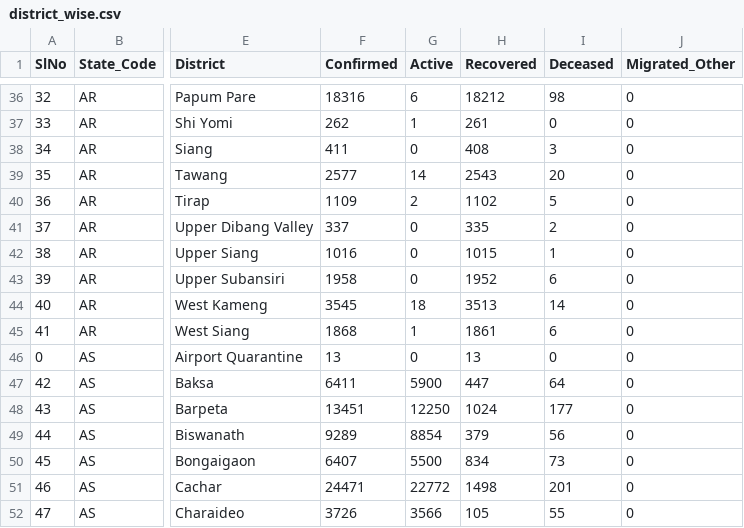
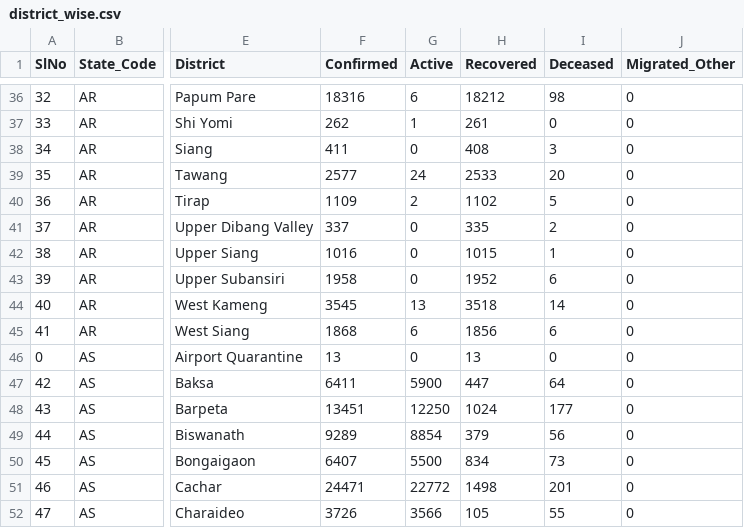
Before and after one commit to c19in/data, a CSV file: docs/csv/covid19india/district_wise.csv, drawn as a sheet; only a part is shown, gaps mark what is left out; the diff names each change by its address in the sheet, - before the commit and + after, or states it on an @@ line.

```diff
--- a/docs/csv/covid19india/district_wise.csv
+++ b/docs/csv/covid19india/district_wise.csv
-G39 (Active): 14
+G39 (Active): 24
-H39 (Recovered): 2543
+H39 (Recovered): 2533
-G44 (Active): 18
+G44 (Active): 13
-H44 (Recovered): 3513
+H44 (Recovered): 3518
-G45 (Active): 1
+G45 (Active): 6
-H45 (Recovered): 1861
+H45 (Recovered): 1856
```
Also changed, not shown: docs/csv/covid19india/case_time_series.csv, docs/csv/covid19india/state_wise.csv, 24 other files.
